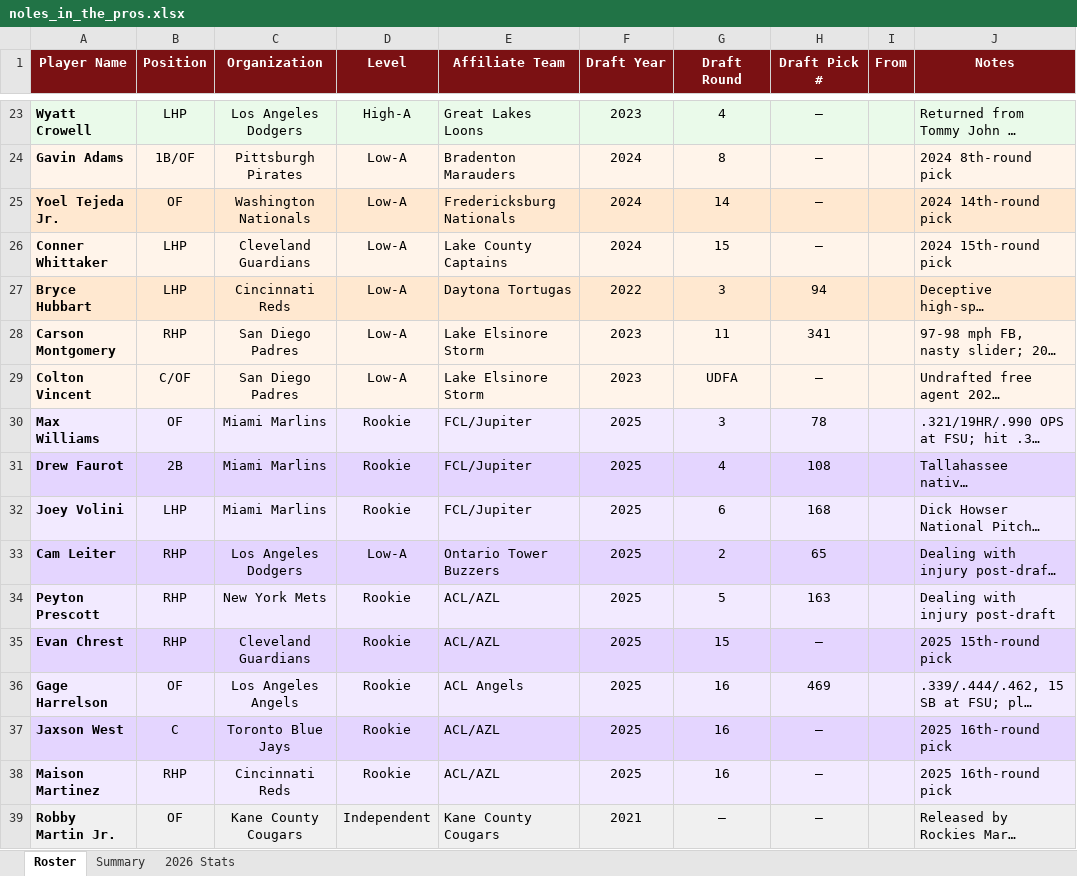
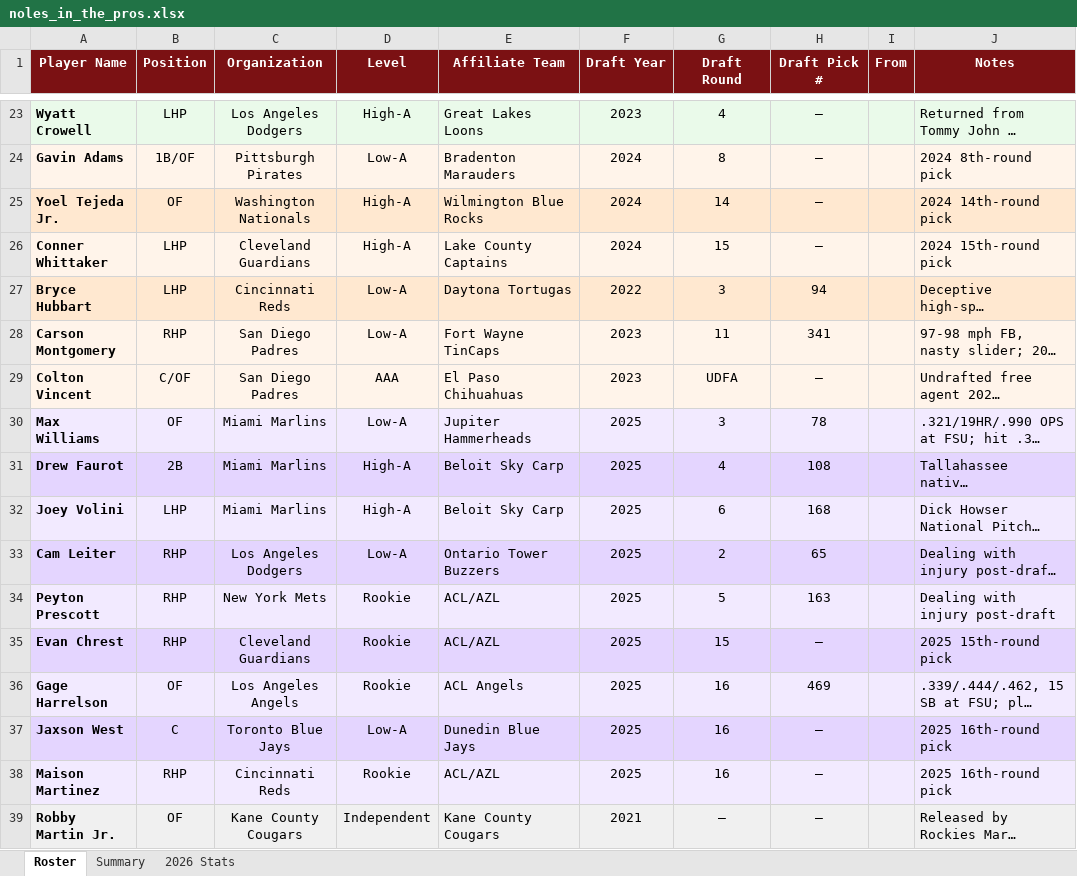
Before and after one commit to JohnVNoles/noles-in-the-show, an Excel workbook: noles_in_the_pros.xlsx, sheet Roster, drawn as a sheet; only a part is shown, gaps mark what is left out; long unchanged cells end in …; values as stored, in another font and other column widths than the file's, no borders; the diff names each change by its address in the sheet, - before the commit and + after, or states it on an @@ line.

```diff
--- a/noles_in_the_pros.xlsx (sheet Roster)
+++ b/noles_in_the_pros.xlsx (sheet Roster)
-D25:D26 (Level): Low-A
+D25:D26 (Level): High-A
-E25 (Affiliate Team): Fredericksburg Nationals
+E25 (Affiliate Team): Wilmington Blue Rocks
-E28 (Affiliate Team): Lake Elsinore Storm
+E28 (Affiliate Team): Fort Wayne TinCaps
-D29 (Level): Low-A
+D29 (Level): AAA
-E29 (Affiliate Team): Lake Elsinore Storm
+E29 (Affiliate Team): El Paso Chihuahuas
-D30 (Level): Rookie
+D30 (Level): Low-A
-E30 (Affiliate Team): FCL/Jupiter
+E30 (Affiliate Team): Jupiter Hammerheads
-D31:D32 (Level): Rookie
+D31:D32 (Level): High-A
-E31:E32 (Affiliate Team): FCL/Jupiter
+E31:E32 (Affiliate Team): Beloit Sky Carp
-D37 (Level): Rookie
+D37 (Level): Low-A
-E37 (Affiliate Team): ACL/AZL
+E37 (Affiliate Team): Dunedin Blue Jays
```
